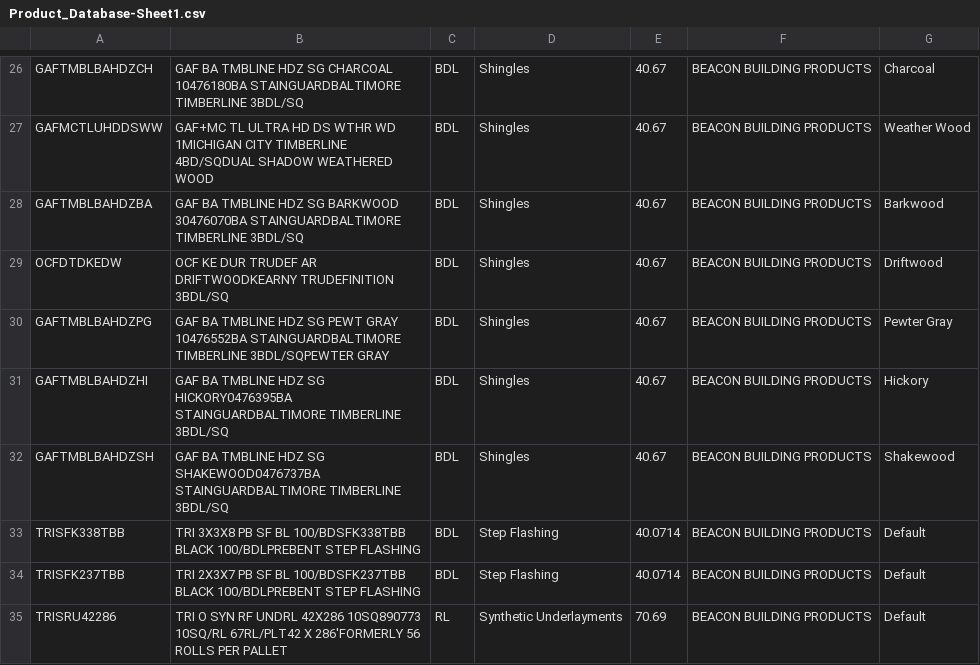
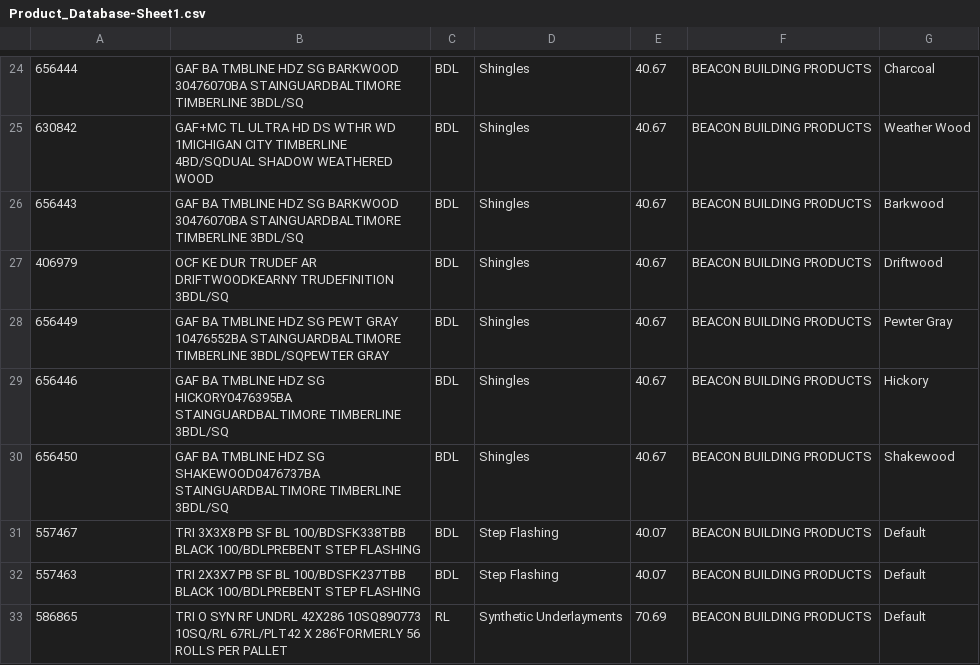
Before and after one commit to Anas-Hussaini/IR-database, a CSV file: data/Product_Database-Sheet1.csv, drawn as a sheet; only a part is shown, gaps mark what is left out; addresses are those after the commit; the diff covers the shown part only; the diff names each change by its address in the sheet, - before the commit and + after, or states it on an @@ line.

Commit message:
Tax Issue Resolved, Default Value normalised to Charcoal, Database Data Updated

```diff
--- a/data/Product_Database-Sheet1.csv
+++ b/data/Product_Database-Sheet1.csv
-A24: GAFTMBLBAHDZCH
+A24: 656444
-B24: …HDZ SG CHARCOAL 10476180BA STAINGUARDBALTIMORE TIMBERLINE…
+B24: …HDZ SG BARKWOOD 30476070BA STAINGUARDBALTIMORE TIMBERLINE…
-A25: GAFMCTLUHDDSWW
+A25: 630842
-A26: GAFTMBLBAHDZBA
+A26: 656443
-A27: OCFDTDKEDW
+A27: 406979
-A28: GAFTMBLBAHDZPG
+A28: 656449
-A29: GAFTMBLBAHDZHI
+A29: 656446
-A30: GAFTMBLBAHDZSH
+A30: 656450
-A31: TRISFK338TBB
+A31: 557467
-E31:E32: 40.0714
+E31:E32: 40.07
-A32: TRISFK237TBB
+A32: 557463
-A33: TRISRU42286
+A33: 586865
```
Also changed, not shown: 2 removed rows and 32 edited cells elsewhere in this file, 4 other files.
